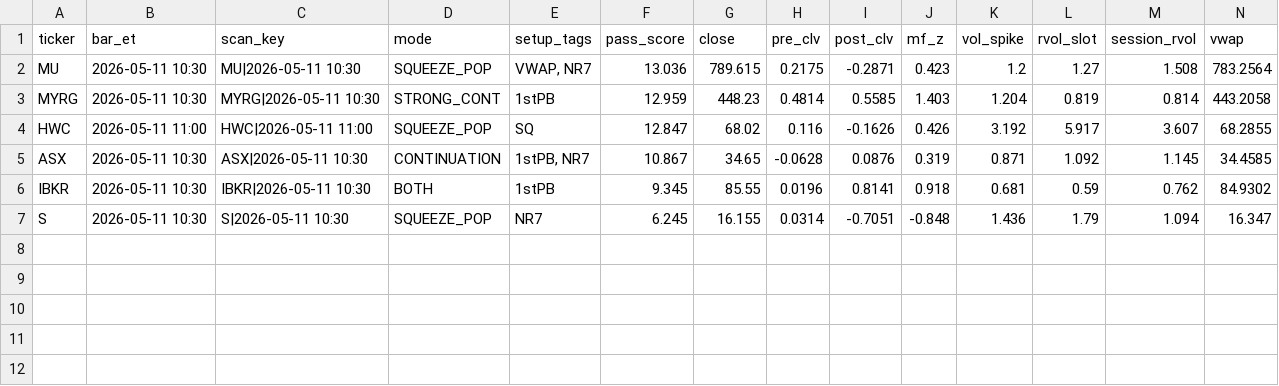
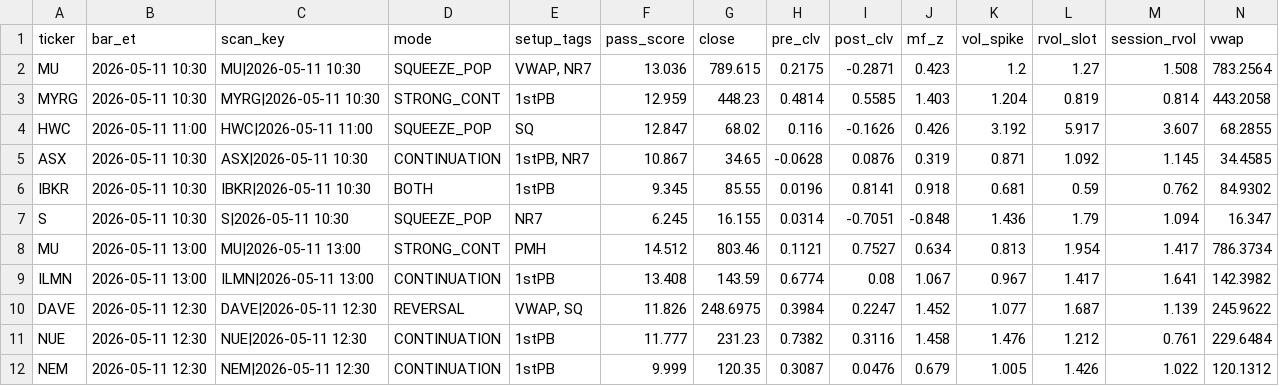
Before and after one commit to sliemalocalcouncil/powerflow_Top-Stocks-by-Quant-Rating, a CSV file: results/scan_2026-05-11.csv, drawn as a sheet; only a part is shown; rows hold the shown columns only; the diff names each change by its address in the sheet, - before the commit and + after, or states it on an @@ line.

```diff
--- a/results/scan_2026-05-11.csv
+++ b/results/scan_2026-05-11.csv
+row 8: MU | 2026-05-11 13:00 | MU|2026-05-11 13:00 | STRONG_CONT | PMH | 14.512 | 803.46 | 0.1121 | 0.7527 | 0.634 | 0.813 | 1.954 | 1.417 | 786.3734
+row 9: ILMN | 2026-05-11 13:00 | ILMN|2026-05-11 13:00 | CONTINUATION | 1stPB | 13.408 | 143.59 | 0.6774 | 0.08 | 1.067 | 0.967 | 1.417 | 1.641 | 142.3982
+row 10: DAVE | 2026-05-11 12:30 | DAVE|2026-05-11 12:30 | REVERSAL | VWAP, SQ | 11.826 | 248.6975 | 0.3984 | 0.2247 | 1.452 | 1.077 | 1.687 | 1.139 | 245.9622
+row 11: NUE | 2026-05-11 12:30 | NUE|2026-05-11 12:30 | CONTINUATION | 1stPB | 11.777 | 231.23 | 0.7382 | 0.3116 | 1.458 | 1.476 | 1.212 | 0.761 | 229.6484
+row 12: NEM | 2026-05-11 12:30 | NEM|2026-05-11 12:30 | CONTINUATION | 1stPB | 9.999 | 120.35 | 0.3087 | 0.0476 | 0.679 | 1.005 | 1.426 | 1.022 | 120.1312
```
Also changed, not shown: 3 other files.
